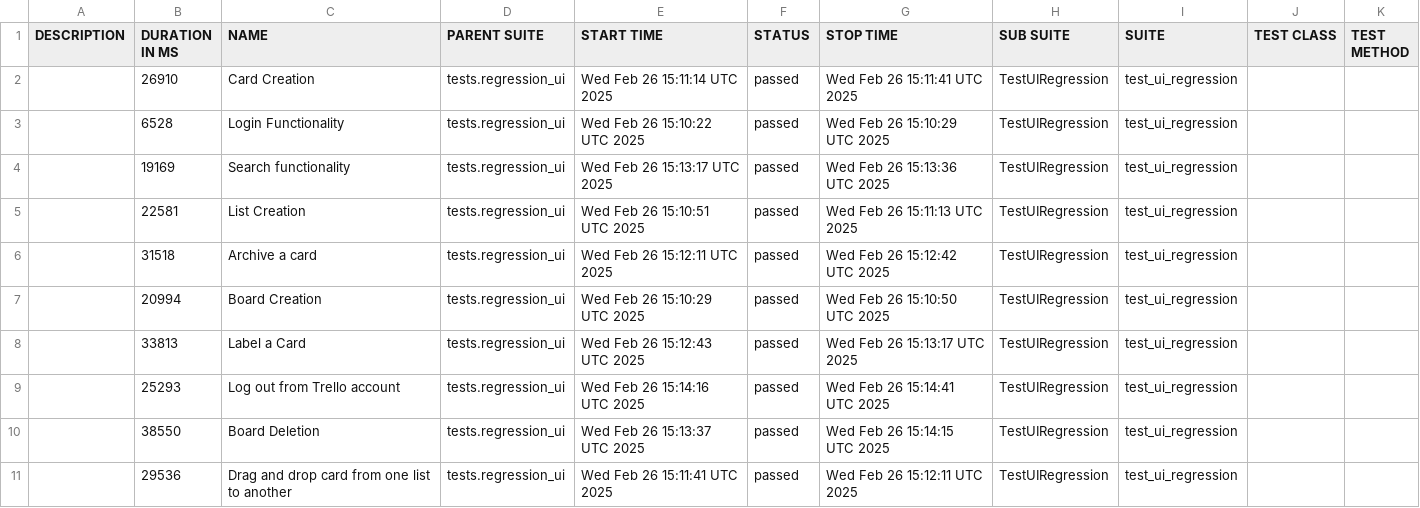
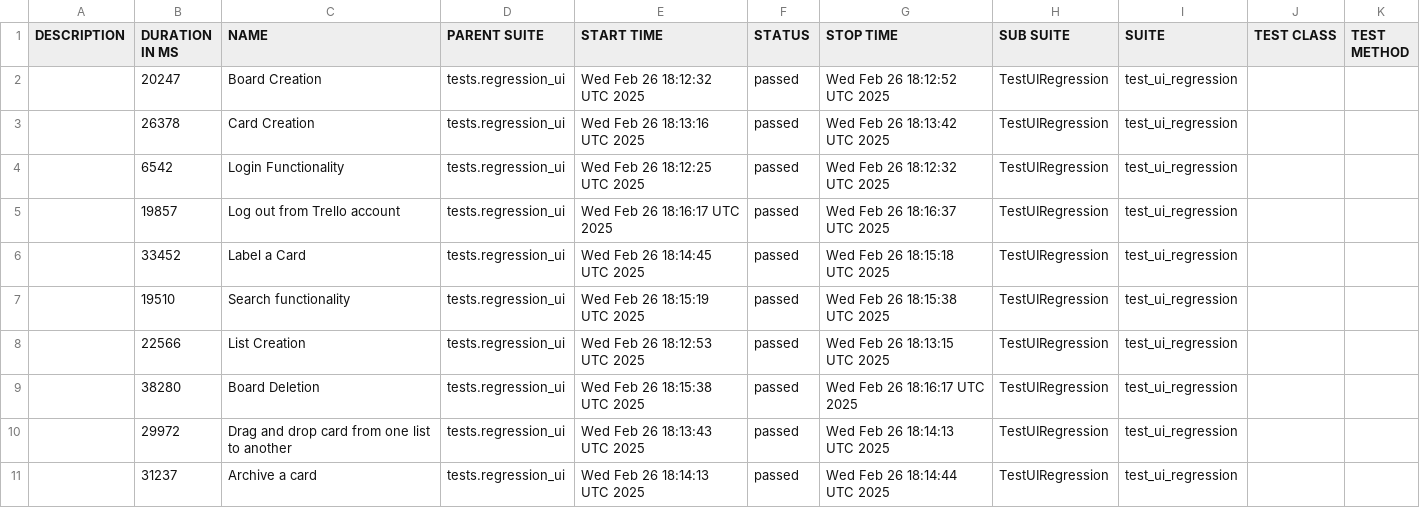
Before and after one commit to vkqapro/pythonSelenium, a CSV file: data/suites.csv, drawn as a sheet.

```diff
--- a/data/suites.csv
+++ b/data/suites.csv
@@ -1,11 +1,11 @@
 "DESCRIPTION","DURATION IN MS","NAME","PARENT SUITE","START TIME","STATUS","STOP TIME","SUB SUITE","SUITE","TEST CLASS","TEST METHOD"
-"","26910","Card Creation","tests.regression_ui","Wed Feb 26 15:11:14 UTC 2025","passed","Wed Feb 26 15:11:41 UTC 2025","TestUIRegression","test_ui_regression","",""
-"","6528","Login Functionality","tests.regression_ui","Wed Feb 26 15:10:22 UTC 2025","passed","Wed Feb 26 15:10:29 UTC 2025","TestUIRegression","test_ui_regression","",""
-"","19169","Search functionality","tests.regression_ui","Wed Feb 26 15:13:17 UTC 2025","passed","Wed Feb 26 15:13:36 UTC 2025","TestUIRegression","test_ui_regression","",""
-"","22581","List Creation","tests.regression_ui","Wed Feb 26 15:10:51 UTC 2025","passed","Wed Feb 26 15:11:13 UTC 2025","TestUIRegression","test_ui_regression","",""
-"","31518","Archive a card","tests.regression_ui","Wed Feb 26 15:12:11 UTC 2025","passed","Wed Feb 26 15:12:42 UTC 2025","TestUIRegression","test_ui_regression","",""
-"","20994","Board Creation","tests.regression_ui","Wed Feb 26 15:10:29 UTC 2025","passed","Wed Feb 26 15:10:50 UTC 2025","TestUIRegression","test_ui_regression","",""
-"","33813","Label a Card","tests.regression_ui","Wed Feb 26 15:12:43 UTC 2025","passed","Wed Feb 26 15:13:17 UTC 2025","TestUIRegression","test_ui_regression","",""
-"","25293","Log out from Trello account","tests.regression_ui","Wed Feb 26 15:14:16 UTC 2025","passed","Wed Feb 26 15:14:41 UTC 2025","TestUIRegression","test_ui_regression","",""
-"","38550","Board Deletion","tests.regression_ui","Wed Feb 26 15:13:37 UTC 2025","passed","Wed Feb 26 15:14:15 UTC 2025","TestUIRegression","test_ui_regression","",""
-"","29536","Drag and drop card from one list to another","tests.regression_ui","Wed Feb 26 15:11:41 UTC 2025","passed","Wed Feb 26 15:12:11 UTC 2025","TestUIRegression","test_ui_regression","",""
+"","20247","Board Creation","tests.regression_ui","Wed Feb 26 18:12:32 UTC 2025","passed","Wed Feb 26 18:12:52 UTC 2025","TestUIRegression","test_ui_regression","",""
+"","26378","Card Creation","tests.regression_ui","Wed Feb 26 18:13:16 UTC 2025","passed","Wed Feb 26 18:13:42 UTC 2025","TestUIRegression","test_ui_regression","",""
+"","6542","Login Functionality","tests.regression_ui","Wed Feb 26 18:12:25 UTC 2025","passed","Wed Feb 26 18:12:32 UTC 2025","TestUIRegression","test_ui_regression","",""
+"","19857","Log out from Trello account","tests.regression_ui","Wed Feb 26 18:16:17 UTC 2025","passed","Wed Feb 26 18:16:37 UTC 2025","TestUIRegression","test_ui_regression","",""
+"","33452","Label a Card","tests.regression_ui","Wed Feb 26 18:14:45 UTC 2025","passed","Wed Feb 26 18:15:18 UTC 2025","TestUIRegression","test_ui_regression","",""
+"","19510","Search functionality","tests.regression_ui","Wed Feb 26 18:15:19 UTC 2025","passed","Wed Feb 26 18:15:38 UTC 2025","TestUIRegression","test_ui_regression","",""
+"","22566","List Creation","tests.regression_ui","Wed Feb 26 18:12:53 UTC 2025","passed","Wed Feb 26 18:13:15 UTC 2025","TestUIRegression","test_ui_regression","",""
+"","38280","Board Deletion","tests.regression_ui","Wed Feb 26 18:15:38 UTC 2025","passed","Wed Feb 26 18:16:17 UTC 2025","TestUIRegression","test_ui_regression","",""
+"","29972","Drag and drop card from one list to another","tests.regression_ui","Wed Feb 26 18:13:43 UTC 2025","passed","Wed Feb 26 18:14:13 UTC 2025","TestUIRegression","test_ui_regression","",""
+"","31237","Archive a card","tests.regression_ui","Wed Feb 26 18:14:13 UTC 2025","passed","Wed Feb 26 18:14:44 UTC 2025","TestUIRegression","test_ui_regression","",""
```
Also changed, not shown: 38 other files.
